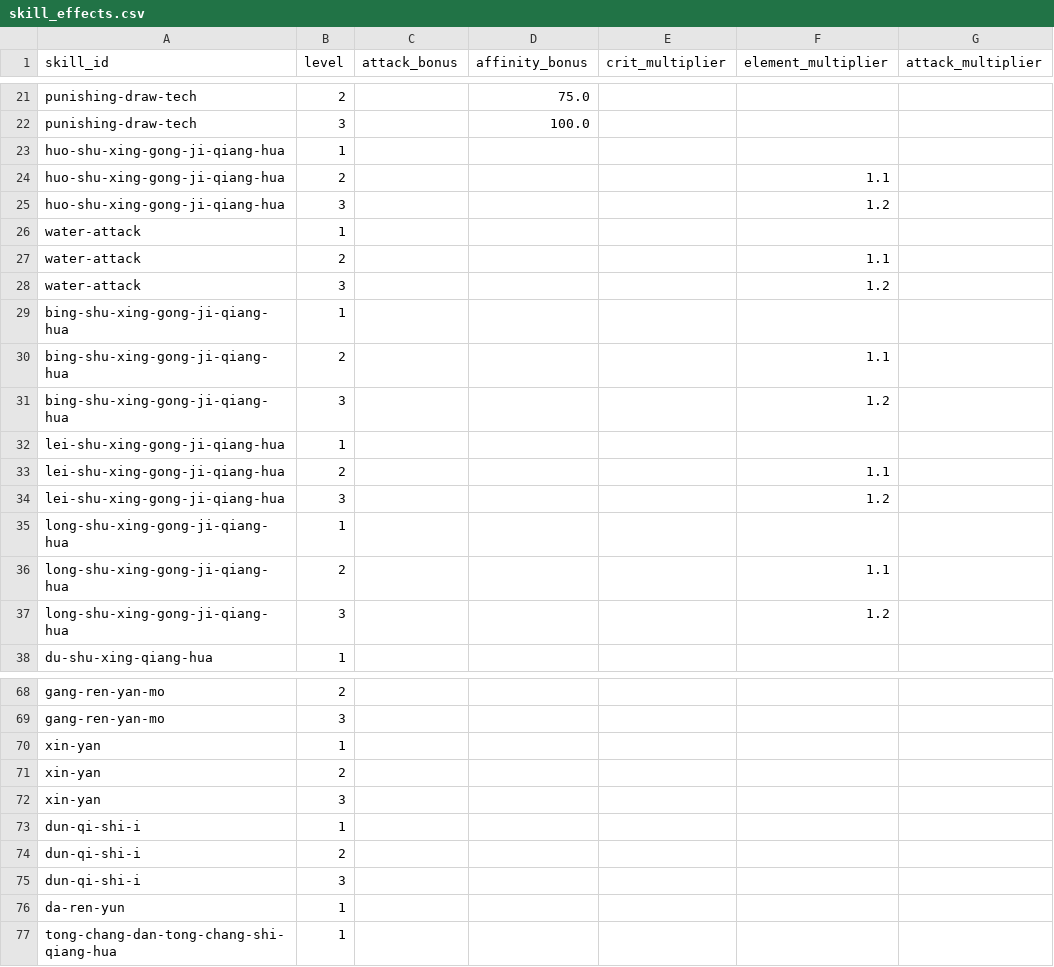
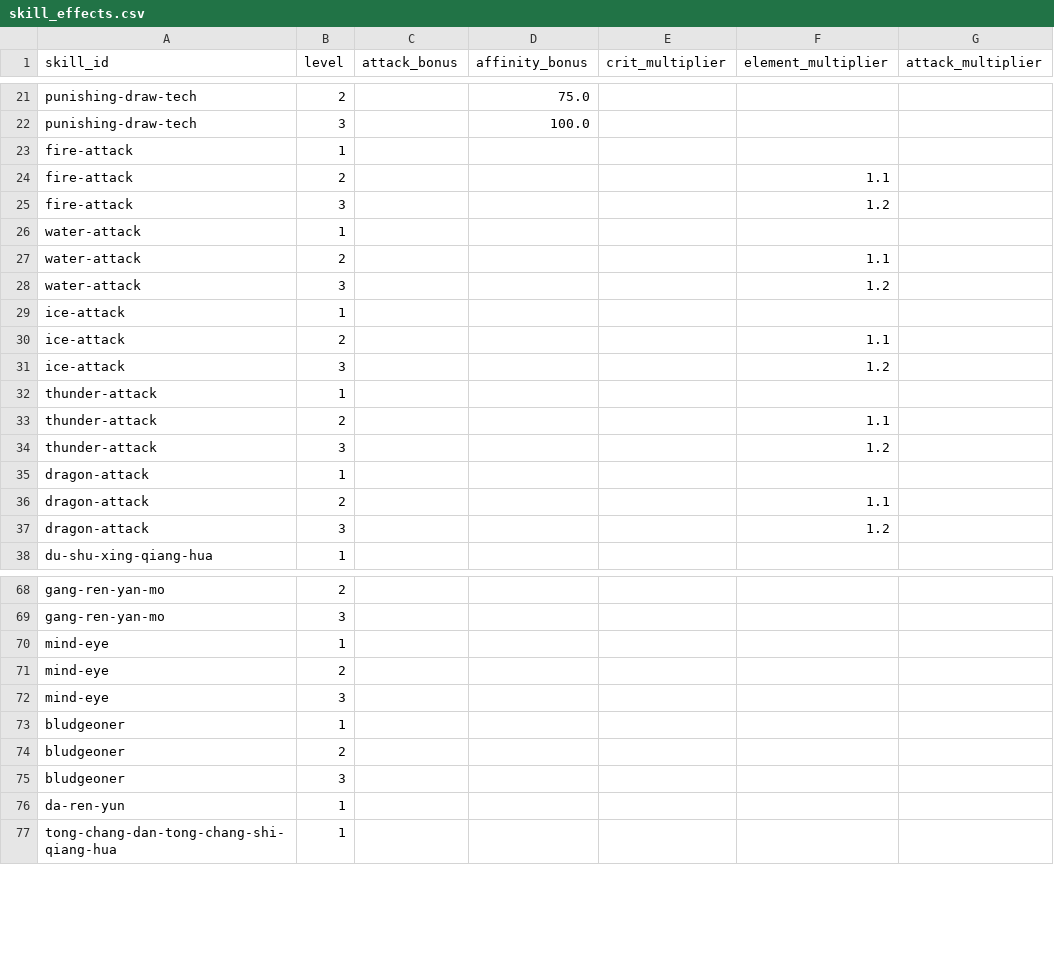
Before and after one commit to icecream-o/mhwilds_damage_calculator, a CSV file: data/skill_effects.csv, drawn as a sheet; only a part is shown, gaps mark what is left out; the diff covers the shown part only; the diff names each change by its address in the sheet, - before the commit and + after, or states it on an @@ line.

```diff
--- a/data/skill_effects.csv
+++ b/data/skill_effects.csv
-A23:A25 (skill_id): huo-shu-xing-gong-ji-qiang-hua
+A23:A25 (skill_id): fire-attack
-A29:A31 (skill_id): bing-shu-xing-gong-ji-qiang-hua
+A29:A31 (skill_id): ice-attack
-A32:A34 (skill_id): lei-shu-xing-gong-ji-qiang-hua
+A32:A34 (skill_id): thunder-attack
-A35:A37 (skill_id): long-shu-xing-gong-ji-qiang-hua
+A35:A37 (skill_id): dragon-attack
-A70:A72 (skill_id): xin-yan
+A70:A72 (skill_id): mind-eye
-A73:A75 (skill_id): dun-qi-shi-i
+A73:A75 (skill_id): bludgeoner
```
Also changed, not shown: 26 edited cells elsewhere in this file, data/skills.csv, 4 other files.
